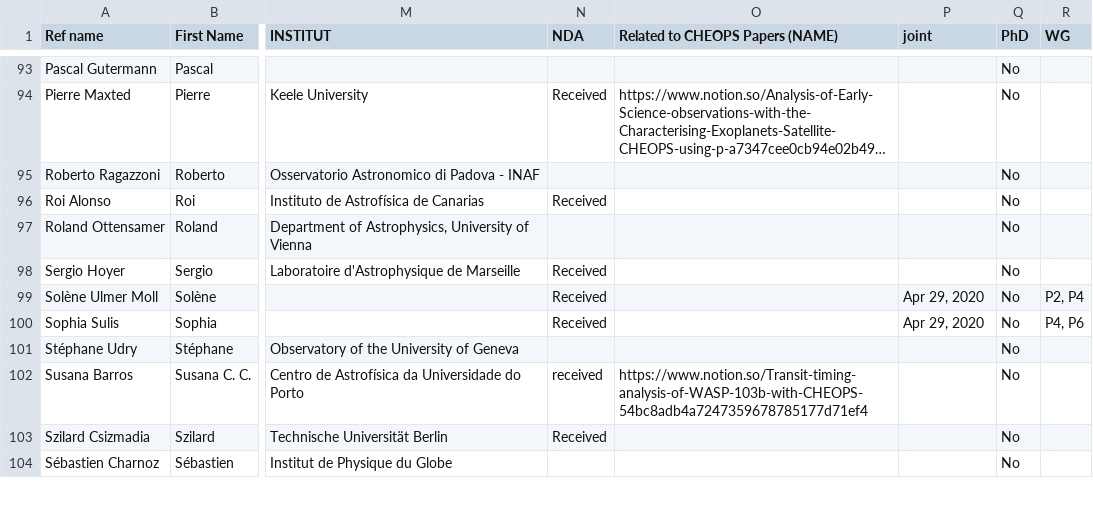
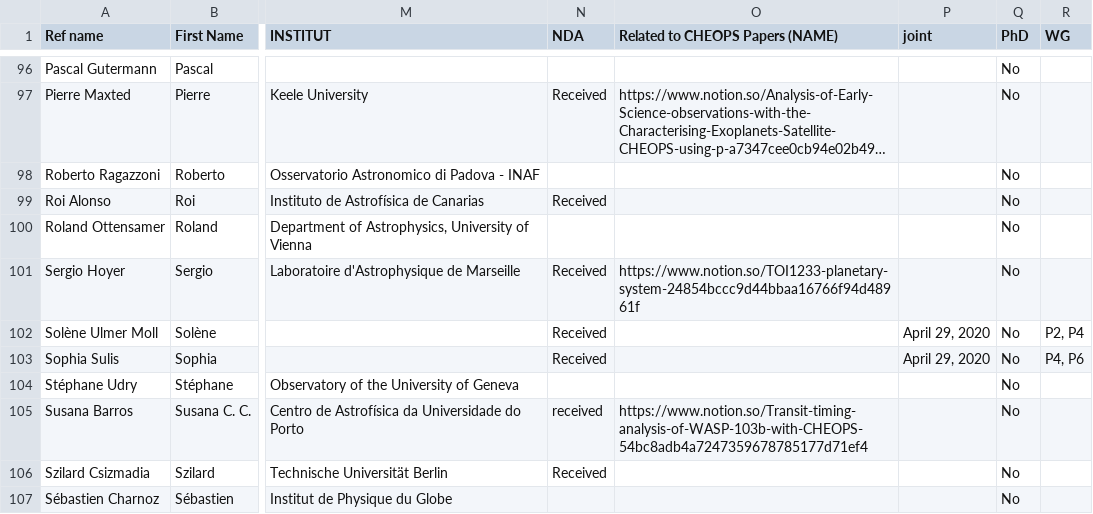
Before and after one commit to adleleu/author_list, a CSV file: CHEOPS_Science_Team_new.csv, drawn as a sheet; only a part is shown, gaps mark what is left out; long unchanged cells end in …; addresses are those after the commit; the diff covers the shown part only; the diff names each change by its address in the sheet, - before the commit and + after, or states it on an @@ line.

```diff
--- a/CHEOPS_Science_Team_new.csv
+++ b/CHEOPS_Science_Team_new.csv
-O101 (Related to CHEOPS Papers (NAME)): (empty)
+O101 (Related to CHEOPS Papers (NAME)): https://www.notion.so/TOI1233-planetary-system-24854bccc9d44bbaa16766f94d48961f
-P102:P103 (joint): Apr 29, 2020
+P102:P103 (joint): April 29, 2020
```
Also changed, not shown: 8 added rows, 1 removed row, 1 moved row and 49 edited cells elsewhere in this file.
